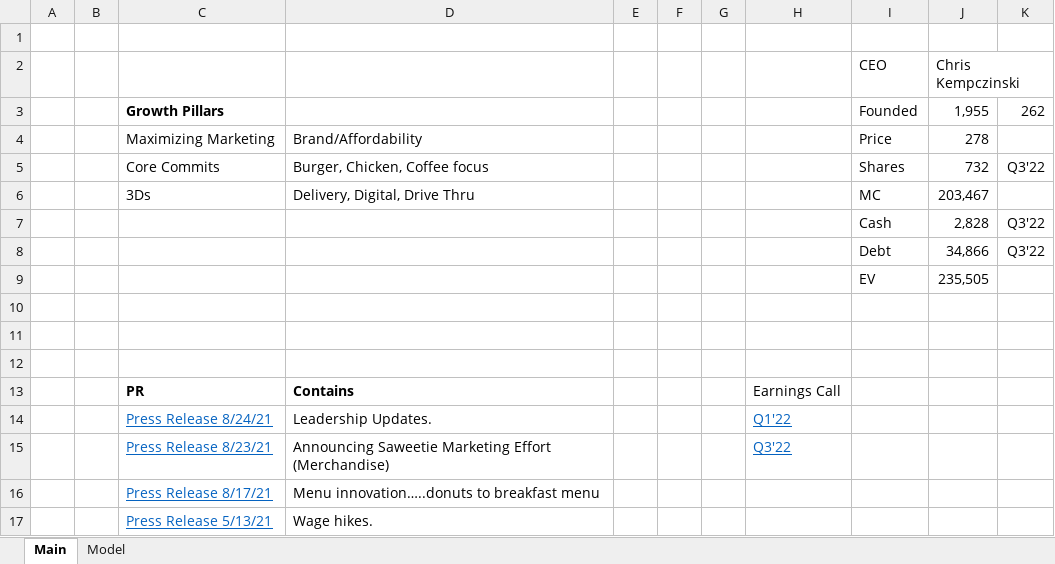
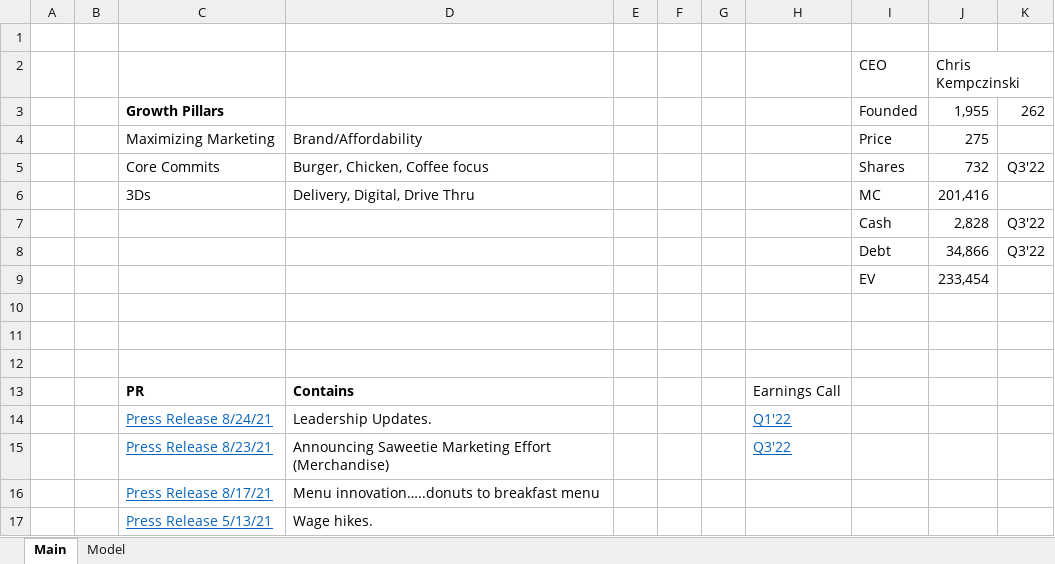
Before and after one commit to jameelbrannon/EquityResearch, an Excel workbook: MCD.xlsx, sheet Main, drawn as a sheet; values as stored, in another font and other column widths than the file's, no borders; the diff names each change by its address in the sheet, - before the commit and + after, or states it on an @@ line.

```diff
--- a/MCD.xlsx (sheet Main)
+++ b/MCD.xlsx (sheet Main)
-J4 (Chris Kempczinski): 278
+J4 (Chris Kempczinski): 275
-J6 (Chris Kempczinski): 203,467
+J6 (Chris Kempczinski): 201,416
-J9 (Chris Kempczinski): 235,505
+J9 (Chris Kempczinski): 233,454
```
Also changed, not shown: sheet Model.
